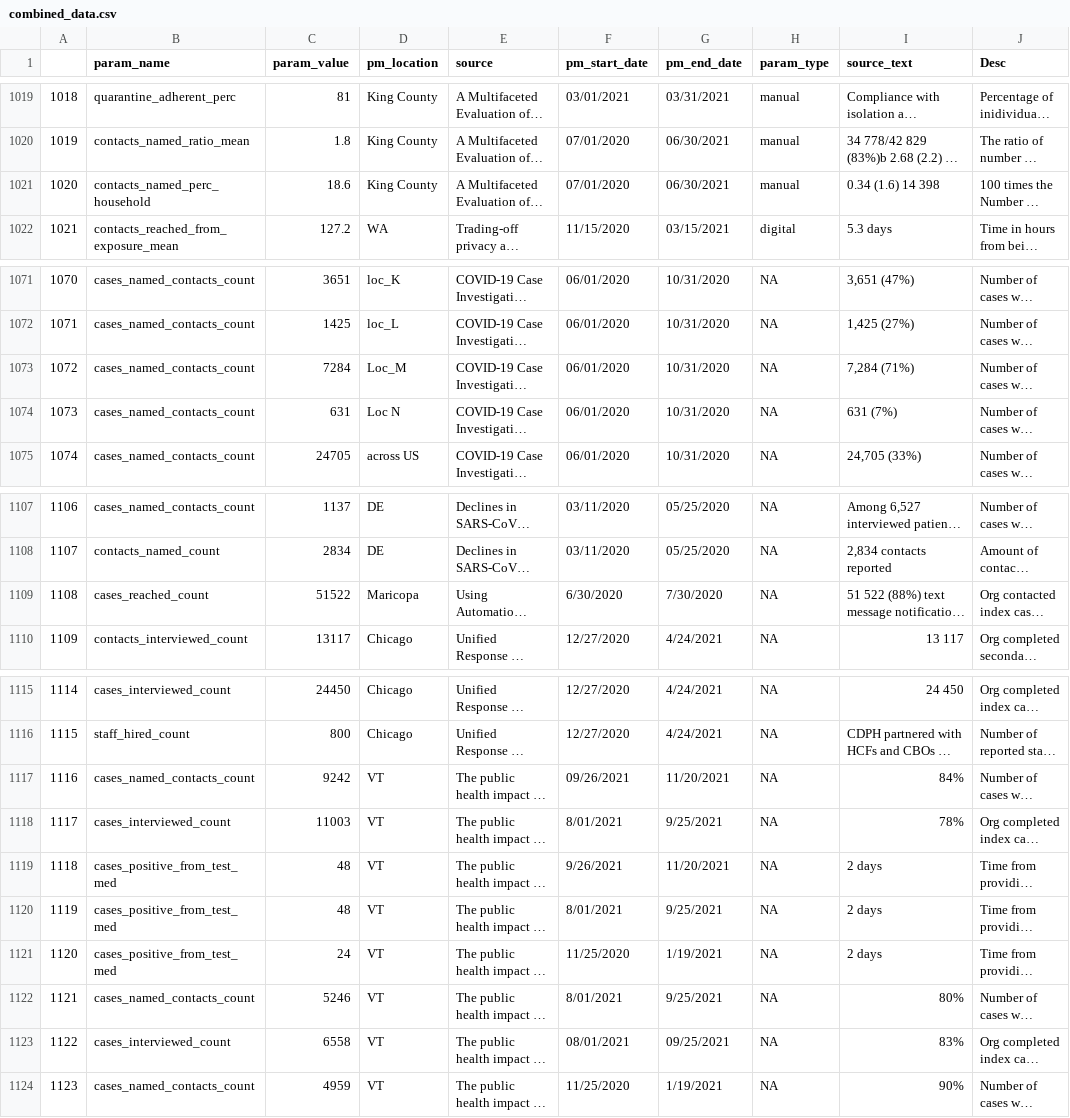
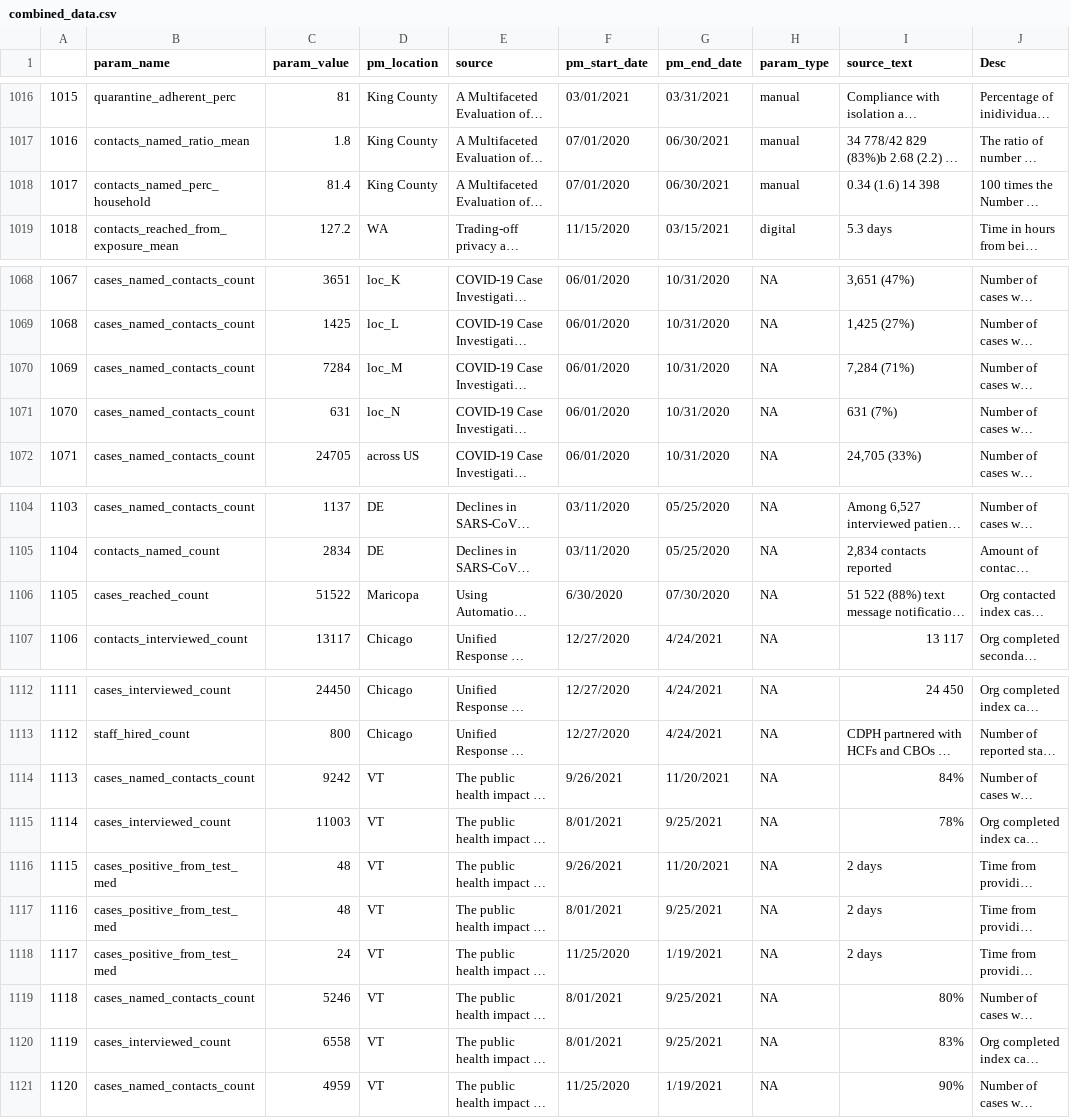
Before and after one commit to adam-s-elder/DEN_future, a CSV file: data_extraction/output/combined_data.csv, drawn as a sheet; only a part is shown, gaps mark what is left out; long unchanged cells end in …; addresses are those after the commit; the diff covers the shown part only; the diff names each change by its address in the sheet, - before the commit and + after, or states it on an @@ line.

```diff
--- a/data_extraction/output/combined_data.csv
+++ b/data_extraction/output/combined_data.csv
@@ column A renumbered between rows 807 and 1145 @@
-C1018 (param_value): 18.6
+C1018 (param_value): 81.4
-D1070 (pm_location): Loc_M
+D1070 (pm_location): loc_M
-D1071 (pm_location): Loc N
+D1071 (pm_location): loc_N
-G1106 (pm_end_date): 7/30/2020
+G1106 (pm_end_date): 07/30/2020
-F1114 (pm_start_date): 09/26/2021
+F1114 (pm_start_date): 9/26/2021
-F1120 (pm_start_date): 08/01/2021
+F1120 (pm_start_date): 8/01/2021
-G1120 (pm_end_date): 09/25/2021
+G1120 (pm_end_date): 9/25/2021
```
Also changed, not shown: 5 added rows, 3 removed rows and 16 edited cells elsewhere in this file, 1 other file.
